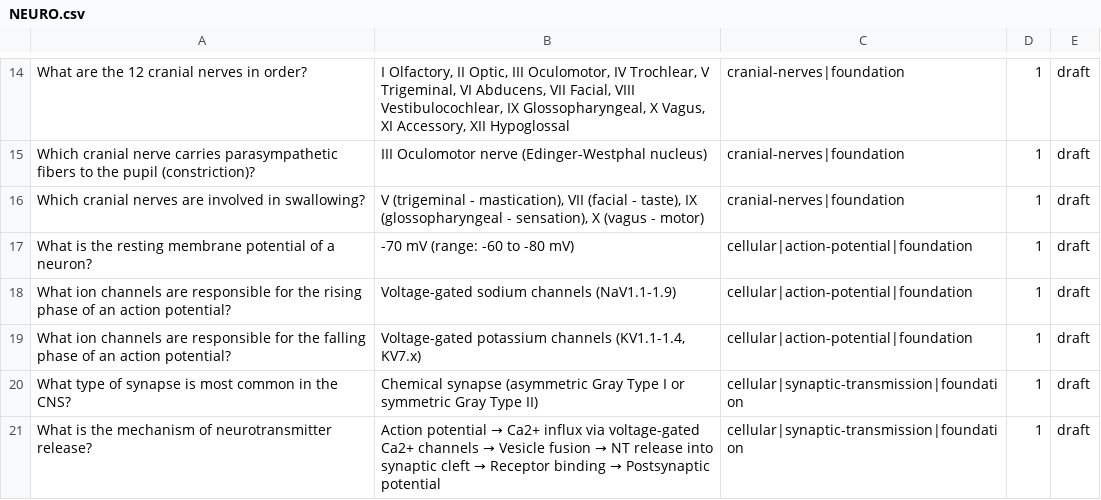
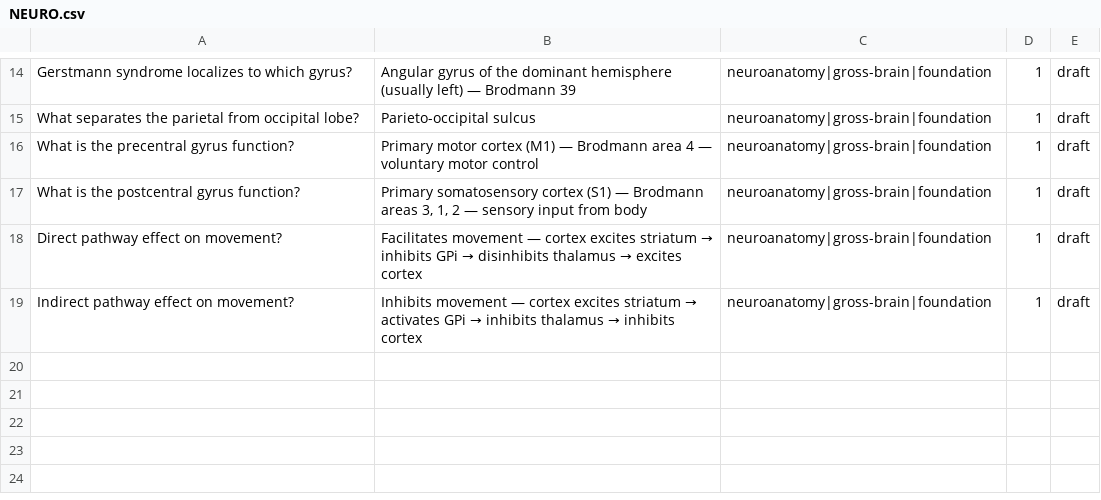
Before and after one commit to PetchNatthapong/npc-hypnos, a CSV file: workspace-nevr/anki/NEURO.csv, drawn as a sheet; only a part is shown, gaps mark what is left out; removed rows and columns are numbered as before the commit, all else as after; the diff covers the shown part only; the diff names each change by its address in the sheet, - before the commit and + after, or states it on an @@ line.

```diff
--- a/workspace-nevr/anki/NEURO.csv
+++ b/workspace-nevr/anki/NEURO.csv
-A14: What are the 12 cranial nerves in order?
+A14: Gerstmann syndrome localizes to which gyrus?
-B14: I Olfactory, II Optic, III Oculomotor, IV Trochlear, V Trigeminal, VI Abducens, VII Facial, VIII Vestibulocochlear, IX Glossopharyngeal, X Vagus, XI Accessory, XII Hypoglossal
+B14: Angular gyrus of the dominant hemisphere (usually left) — Brodmann 39
-C14:C16: cranial-nerves|foundation
+C14:C16: neuroanatomy|gross-brain|foundation
-A15: Which cranial nerve carries parasympathetic fibers to the pupil (constriction)?
+A15: What separates the parietal from occipital lobe?
-B15: III Oculomotor nerve (Edinger-Westphal nucleus)
+B15: Parieto-occipital sulcus
-A16: Which cranial nerves are involved in swallowing?
+A16: What is the precentral gyrus function?
-B16: V (trigeminal - mastication), VII (facial - taste), IX (glossopharyngeal - sensation), X (vagus - motor)
+B16: Primary motor cortex (M1) — Brodmann area 4 — voluntary motor control
-A17: What is the resting membrane potential of a neuron?
+A17: What is the postcentral gyrus function?
-B17: -70 mV (range: -60 to -80 mV)
+B17: Primary somatosensory cortex (S1) — Brodmann areas 3, 1, 2 — sensory input from body
-C17: cellular|action-potential|foundation
+C17: neuroanatomy|gross-brain|foundation
-row 18: What ion channels are responsible for the rising phase of an action potential? | Voltage-gated sodium channels (NaV1.1-1.9) | cellular|action-potential|foundation | 1 | draft
-row 19: What ion channels are responsible for the falling phase of an action potential? | Voltage-gated potassium channels (KV1.1-1.4, KV7.x) | cellular|action-potential|foundation | 1 | draft
-A18: What type of synapse is most common in the CNS?
+A18: Direct pathway effect on movement?
@@ B18: Chemical synapse (asymmetric Gray Type I or symmetric Gray Type II) → Facilitates movement — cortex excites striatum → inhibits GPi → disinhibits thalamus → excites cortex @@
-C18:C19: cellular|synaptic-transmission|foundation
+C18:C19: neuroanatomy|gross-brain|foundation
-A19: What is the mechanism of neurotransmitter release?
+A19: Indirect pathway effect on movement?
@@ B19: Action potential → Ca2+ influx via voltage-gated Ca2+ channels → Vesicle fusion → NT release into synaptic cleft → Receptor binding → Postsynaptic potential → Inhibits movement — cortex excites striatum → activates GPi → inhibits thalamus → inhibits cortex @@
```
Also changed, not shown: 38 edited cells elsewhere in this file, 2 other files.
